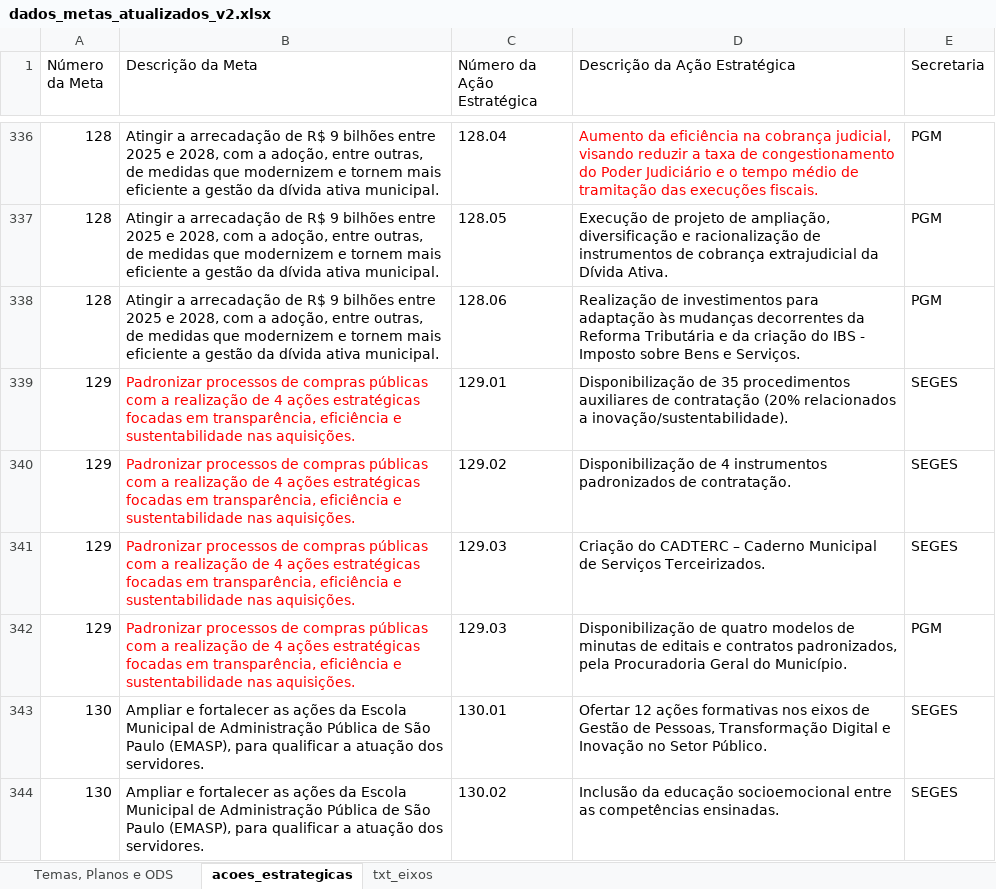
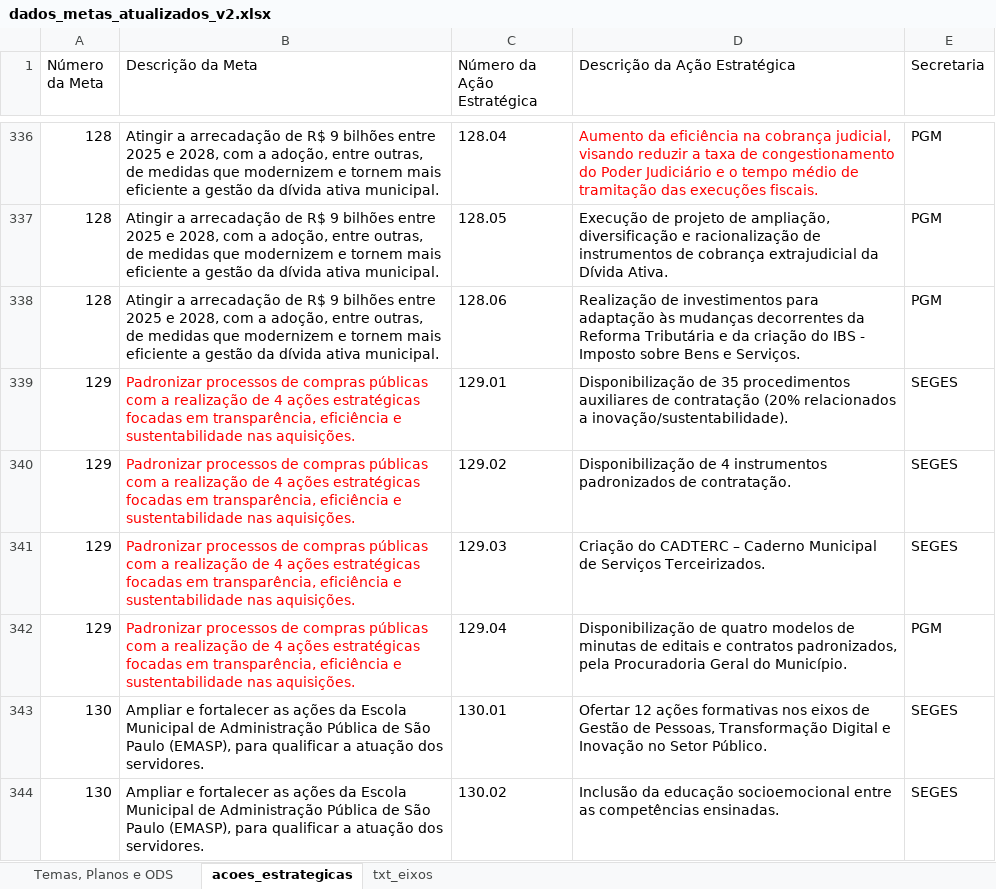
Before and after one commit to sepep-pmsp/site-pdm-vfinal-25-28, an Excel workbook: backend/estrutura_pdm/data/xl/dados_metas_atualizados_v2.xlsx, sheet acoes_estrategicas, drawn as a sheet; only a part is shown, gaps mark what is left out; values as stored, in another font and other column widths than the file's, no borders; the diff names each change by its address in the sheet, - before the commit and + after, or states it on an @@ line.

Commit message:
update seed temas and update seed acoes - tinha uma acao com numero repetido

```diff
--- a/backend/estrutura_pdm/data/xl/dados_metas_atualizados_v2.xlsx (sheet acoes_estrategicas)
+++ b/backend/estrutura_pdm/data/xl/dados_metas_atualizados_v2.xlsx (sheet acoes_estrategicas)
-C342 (Número da Ação Estratégica): 129.03
+C342 (Número da Ação Estratégica): 129.04
```
Also changed, not shown: 4 other files.
